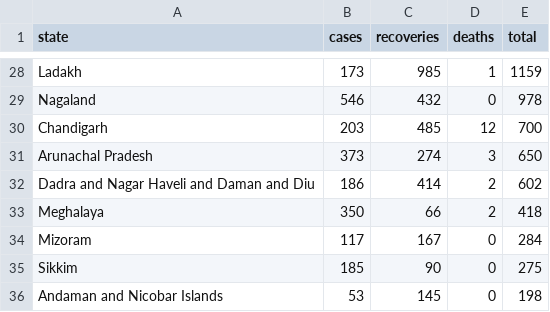
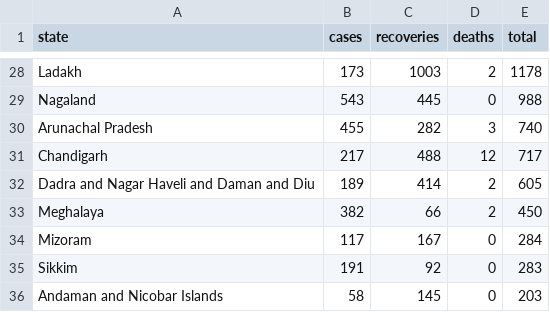
Before and after one commit to ycodex/Twitter_bot, a CSV file: data.csv, drawn as a sheet; only a part is shown, gaps mark what is left out; removed rows and columns are numbered as before the commit, all else as after; the diff covers the shown part only; the diff names each change by its address in the sheet, - before the commit and + after, or states it on an @@ line.

```diff
--- a/data.csv
+++ b/data.csv
-C28 (recoveries): 985
+C28 (recoveries): 1003
-D28 (deaths): 1
+D28 (deaths): 2
-E28 (total): 1159
+E28 (total): 1178
-B29 (cases): 546
+B29 (cases): 543
-C29 (recoveries): 432
+C29 (recoveries): 445
-E29 (total): 978
+E29 (total): 988
-row 30: Chandigarh | 203 | 485 | 12 | 700
-B30 (cases): 373
+B30 (cases): 455
-C30 (recoveries): 274
+C30 (recoveries): 282
-E30 (total): 650
+E30 (total): 740
+row 31: Chandigarh | 217 | 488 | 12 | 717
-B32 (cases): 186
+B32 (cases): 189
-E32 (total): 602
+E32 (total): 605
-B33 (cases): 350
+B33 (cases): 382
-E33 (total): 418
+E33 (total): 450
-B35 (cases): 185
+B35 (cases): 191
-C35 (recoveries): 90
+C35 (recoveries): 92
-E35 (total): 275
+E35 (total): 283
-B36 (cases): 53
+B36 (cases): 58
-E36 (total): 198
+E36 (total): 203
```
Also changed, not shown: 3 added rows, 3 removed rows and 86 edited cells elsewhere in this file, 6 other files.
